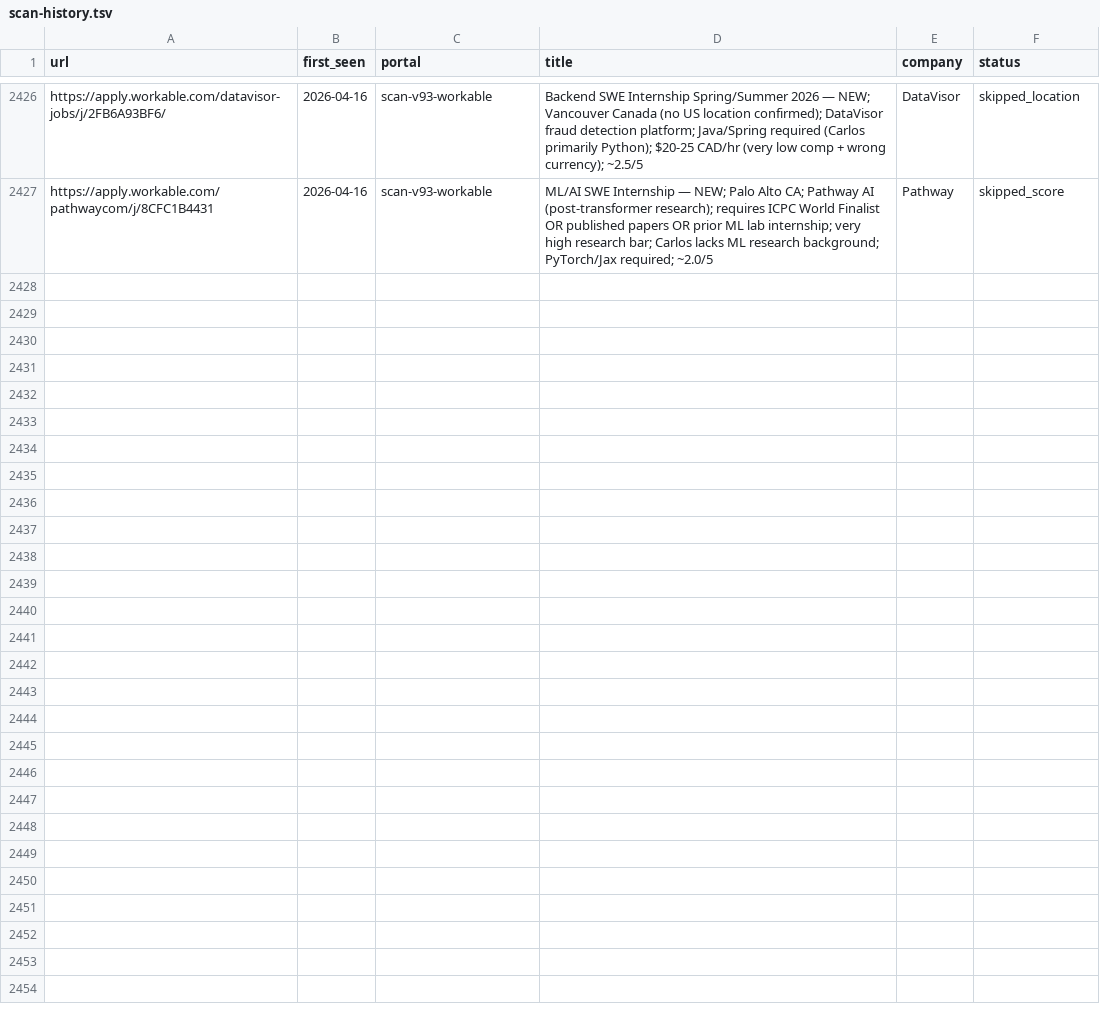
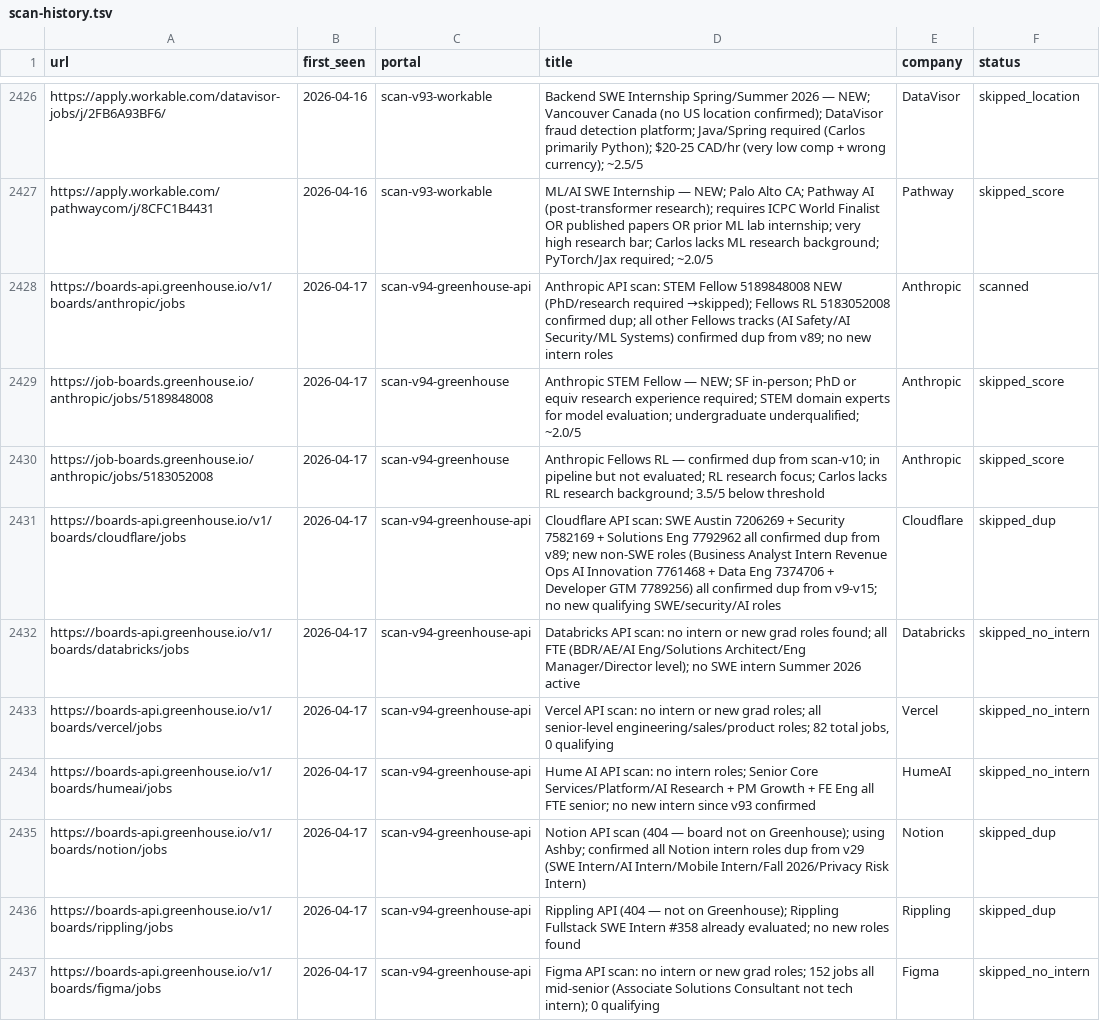
Before and after one commit to clmoon2/career-ops, a TSV file: data/scan-history.tsv, drawn as a sheet; only a part is shown, gaps mark what is left out; the diff covers the shown part only; the diff names each change by its address in the sheet, - before the commit and + after, or states it on an @@ line.

```diff
--- a/data/scan-history.tsv
+++ b/data/scan-history.tsv
+row 2428: https://boards-api.greenhouse.io/v1/boards/anthropic/jobs | 2026-04-17 | scan-v94-greenhouse-api | Anthropic API scan: STEM Fellow 5189848008 NEW (PhD/research required →skipped); Fellows RL 5183052008 confirmed dup; all other Fellows tracks (AI Safety/AI Security/ML Systems) confirmed dup from v89; no new intern roles | Anthropic | scanned
+row 2429: https://job-boards.greenhouse.io/anthropic/jobs/5189848008 | 2026-04-17 | scan-v94-greenhouse | Anthropic STEM Fellow — NEW; SF in-person; PhD or equiv research experience required; STEM domain experts for model evaluation; undergraduate underqualified; ~2.0/5 | Anthropic | skipped_score
+row 2430: https://job-boards.greenhouse.io/anthropic/jobs/5183052008 | 2026-04-17 | scan-v94-greenhouse | Anthropic Fellows RL — confirmed dup from scan-v10; in pipeline but not evaluated; RL research focus; Carlos lacks RL research background; 3.5/5 below threshold | Anthropic | skipped_score
+row 2431: https://boards-api.greenhouse.io/v1/boards/cloudflare/jobs | 2026-04-17 | scan-v94-greenhouse-api | Cloudflare API scan: SWE Austin 7206269 + Security 7582169 + Solutions Eng 7792962 all confirmed dup from v89; new non-SWE roles (Business Analyst Intern Revenue Ops AI Innovation 7761468 + Data Eng 7374706 + Developer GTM 7789256) all confirmed dup from v9-v15; no new qualifying SWE/security/AI roles | Cloudflare | skipped_dup
+row 2432: https://boards-api.greenhouse.io/v1/boards/databricks/jobs | 2026-04-17 | scan-v94-greenhouse-api | Databricks API scan: no intern or new grad roles found; all FTE (BDR/AE/AI Eng/Solutions Architect/Eng Manager/Director level); no SWE intern Summer 2026 active | Databricks | skipped_no_intern
+row 2433: https://boards-api.greenhouse.io/v1/boards/vercel/jobs | 2026-04-17 | scan-v94-greenhouse-api | Vercel API scan: no intern or new grad roles; all senior-level engineering/sales/product roles; 82 total jobs, 0 qualifying | Vercel | skipped_no_intern
+row 2434: https://boards-api.greenhouse.io/v1/boards/humeai/jobs | 2026-04-17 | scan-v94-greenhouse-api | Hume AI API scan: no intern roles; Senior Core Services/Platform/AI Research + PM Growth + FE Eng all FTE senior; no new intern since v93 confirmed | HumeAI | skipped_no_intern
+row 2435: https://boards-api.greenhouse.io/v1/boards/notion/jobs | 2026-04-17 | scan-v94-greenhouse-api | Notion API scan (404 — board not on Greenhouse); using Ashby; confirmed all Notion intern roles dup from v29 (SWE Intern/AI Intern/Mobile Intern/Fall 2026/Privacy Risk Intern) | Notion | skipped_dup
+row 2436: https://boards-api.greenhouse.io/v1/boards/rippling/jobs | 2026-04-17 | scan-v94-greenhouse-api | Rippling API (404 — not on Greenhouse); Rippling Fullstack SWE Intern #358 already evaluated; no new roles found | Rippling | skipped_dup
+row 2437: https://boards-api.greenhouse.io/v1/boards/figma/jobs | 2026-04-17 | scan-v94-greenhouse-api | Figma API scan: no intern or new grad roles; 152 jobs all mid-senior (Associate Solutions Consultant not tech intern); 0 qualifying | Figma | skipped_no_intern
```
Also changed, not shown: 10 added rows elsewhere in this file, 2 other files.
